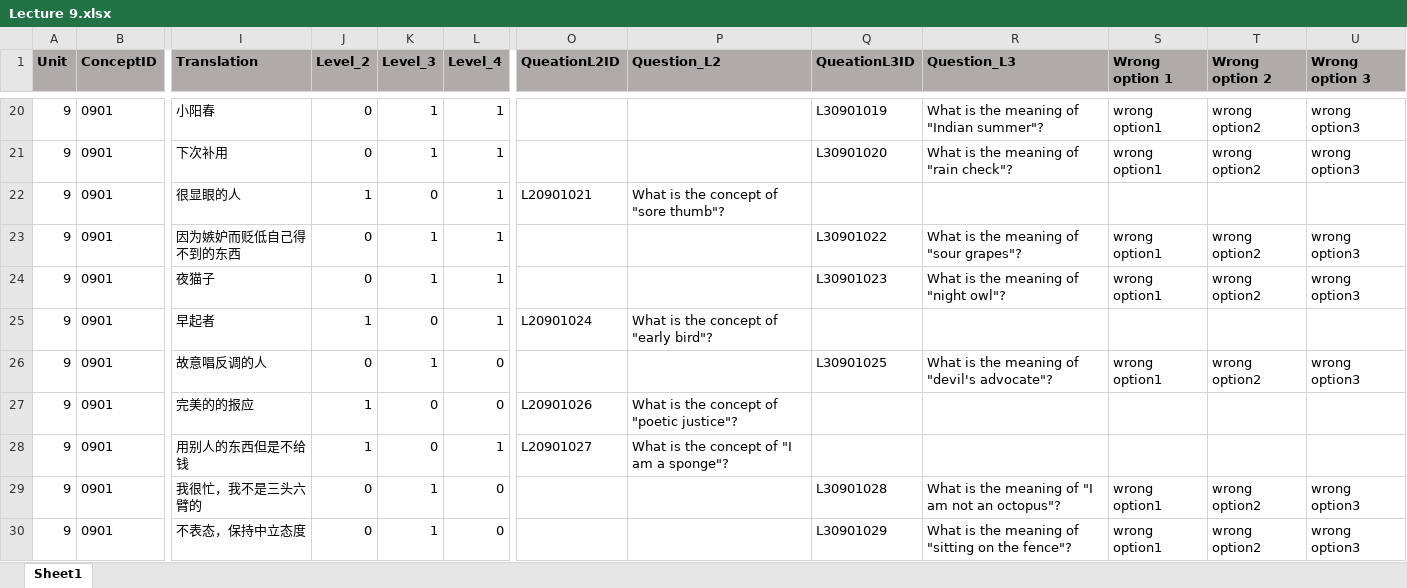
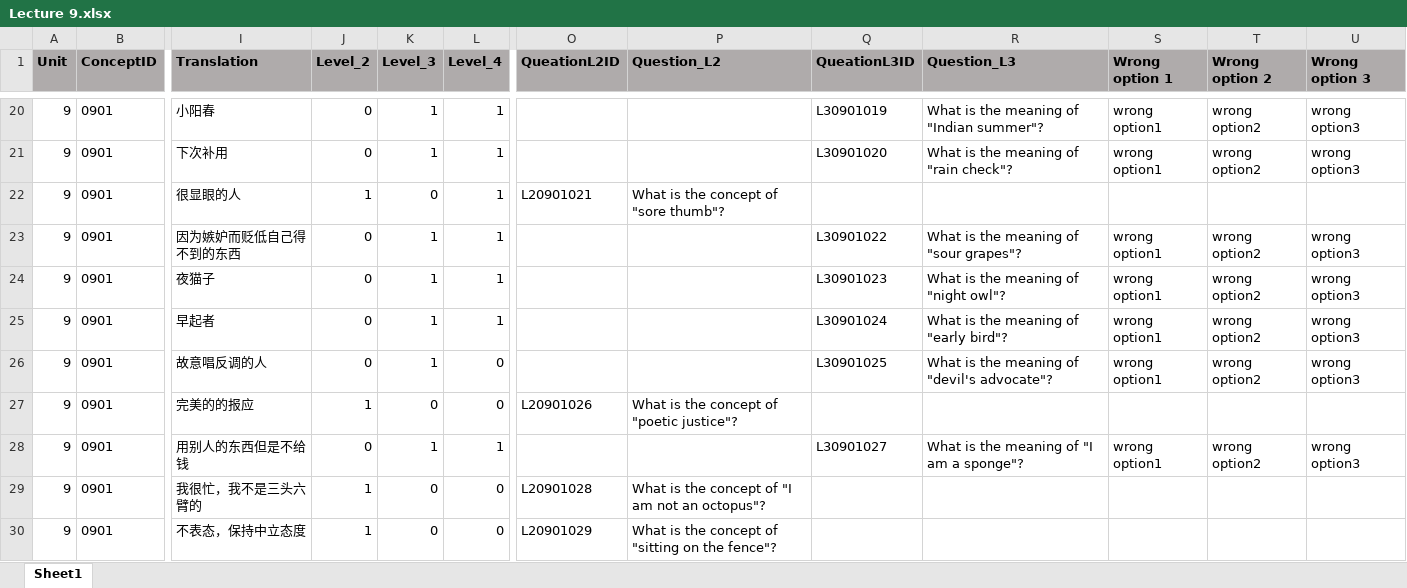
Before and after one commit to Undefeated-man/AI_teaching_project, an Excel workbook: miniproject/template/Lectures/Lecture 9.xlsx, sheet Sheet1, drawn as a sheet; only a part is shown, gaps mark what is left out; values as stored, in another font and other column widths than the file's, no borders; the diff covers the shown part only; the diff names each change by its address in the sheet, - before the commit and + after, or states it on an @@ line.

```diff
--- a/miniproject/template/Lectures/Lecture 9.xlsx (sheet Sheet1)
+++ b/miniproject/template/Lectures/Lecture 9.xlsx (sheet Sheet1)
-J25 (Level_2): 1
+J25 (Level_2): 0
-K25 (Level_3): 0
+K25 (Level_3): 1
-O25 (QueationL2ID): L20901024
+O25 (QueationL2ID): (empty)
-P25 (Question_L2): What is the concept of "early bird"?
+P25 (Question_L2): (empty)
-Q25 (QueationL3ID): (empty)
+Q25 (QueationL3ID): L30901024
-R25 (Question_L3): (empty)
+R25 (Question_L3): What is the meaning of "early bird"?
-S25 (Wrong option 1): (empty)
+S25 (Wrong option 1): wrong option1
-T25 (Wrong option 2): (empty)
+T25 (Wrong option 2): wrong option2
-U25 (Wrong option 3): (empty)
+U25 (Wrong option 3): wrong option3
-J28 (Level_2): 1
+J28 (Level_2): 0
-K28 (Level_3): 0
+K28 (Level_3): 1
-O28 (QueationL2ID): L20901027
+O28 (QueationL2ID): (empty)
-P28 (Question_L2): What is the concept of "I am a sponge"?
+P28 (Question_L2): (empty)
-Q28 (QueationL3ID): (empty)
+Q28 (QueationL3ID): L30901027
-R28 (Question_L3): (empty)
+R28 (Question_L3): What is the meaning of "I am a sponge"?
-S28 (Wrong option 1): (empty)
+S28 (Wrong option 1): wrong option1
-T28 (Wrong option 2): (empty)
+T28 (Wrong option 2): wrong option2
-U28 (Wrong option 3): (empty)
+U28 (Wrong option 3): wrong option3
-J29:J30 (Level_2): 0
+J29:J30 (Level_2): 1
-K29:K30 (Level_3): 1
+K29:K30 (Level_3): 0
-O29 (QueationL2ID): (empty)
+O29 (QueationL2ID): L20901028
-P29 (Question_L2): (empty)
+P29 (Question_L2): What is the concept of "I am not an octopus"?
-Q29 (QueationL3ID): L30901028
+Q29 (QueationL3ID): (empty)
-R29 (Question_L3): What is the meaning of "I am not an octopus"?
+R29 (Question_L3): (empty)
-S29:S30 (Wrong option 1): wrong option1
+S29:S30 (Wrong option 1): (empty)
-T29:T30 (Wrong option 2): wrong option2
+T29:T30 (Wrong option 2): (empty)
-U29:U30 (Wrong option 3): wrong option3
+U29:U30 (Wrong option 3): (empty)
-O30 (QueationL2ID): (empty)
+O30 (QueationL2ID): L20901029
-P30 (Question_L2): (empty)
+P30 (Question_L2): What is the concept of "sitting on the fence"?
-Q30 (QueationL3ID): L30901029
+Q30 (QueationL3ID): (empty)
-R30 (Question_L3): What is the meaning of "sitting on the fence"?
+R30 (Question_L3): (empty)
```
Also changed, not shown: 495 edited cells elsewhere in this sheet, miniproject/template/Lectures/Lecture 10.xlsx, miniproject/template/Lectures/Lecture 6.xlsx, 1 other file.
